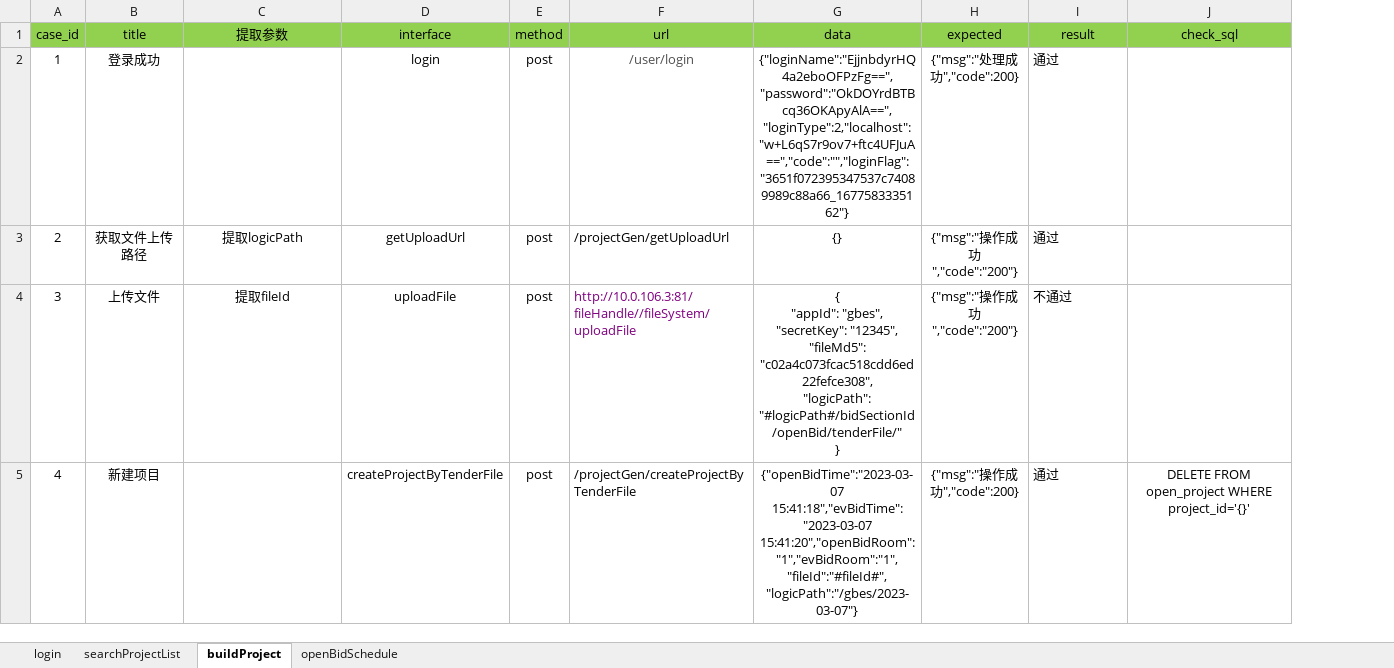
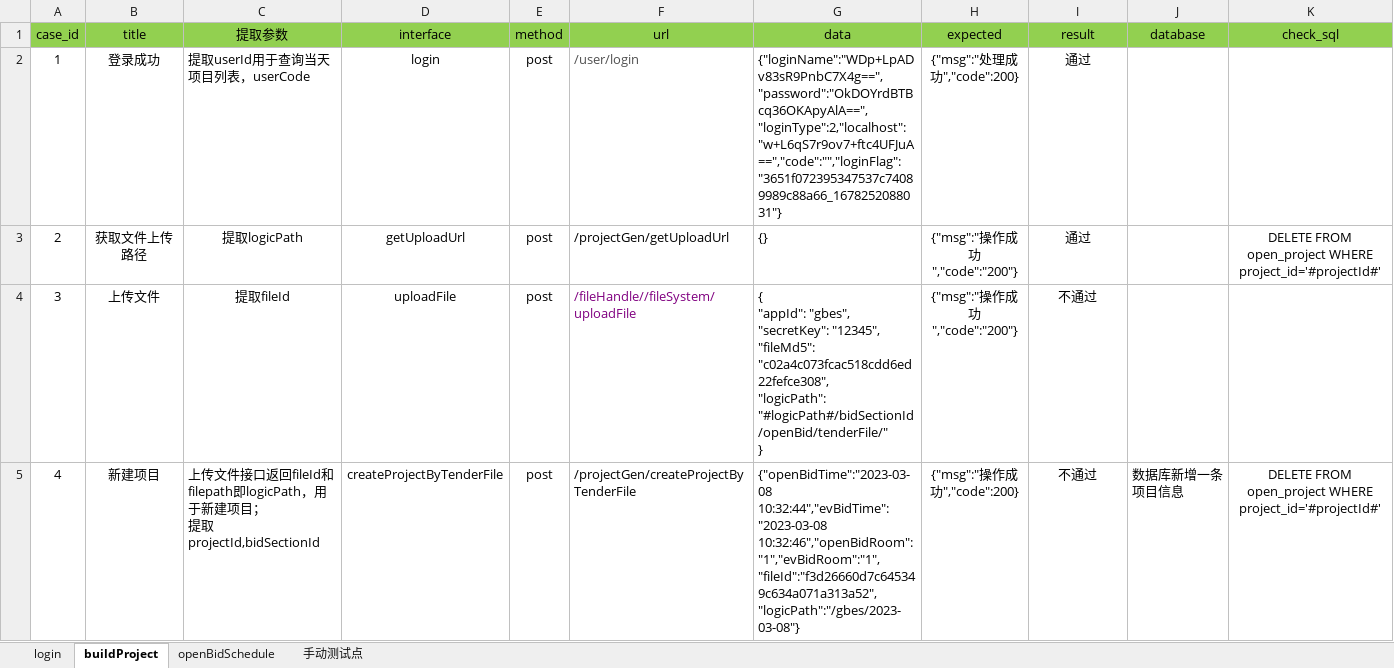
Before and after one commit to grace123123/HaiNanJQG, an Excel workbook: data/cases.xlsx, sheet buildProject, drawn as a sheet; values as stored, in another font and other column widths than the file's, no borders; addresses are those after the commit; ↵ is a line break in a cell; the diff names each change by its address in the sheet, - before the commit and + after, or states it on an @@ line.

```diff
--- a/data/cases.xlsx (sheet buildProject)
+++ b/data/cases.xlsx (sheet buildProject)
-sheet tab: searchProjectList
+sheet tab: 手动测试点
+column J (database), row 5: 数据库新增一条项目信息
-C2 (提取参数): (empty)
+C2 (提取参数): 提取userId用于查询当天项目列表，userCode
-F2:G2 alignment: center
+F2:G2 alignment: left
-G2 (data): {"loginName":"EjjnbdyrHQ4a2eboOFPzFg==","password":"OkDOYrdBTBcq36OKApyAlA==","loginType":2,"localhost":"w+L6qS7r9ov7+ftc4UFJuA==","code":"","loginFlag":"3651f072395347537c74089989c88a66_1677583335162"}
+G2 (data): {"loginName":"WDp+LpADv83sR9PnbC7X4g==","password":"OkDOYrdBTBcq36OKApyAlA==","loginType":2,"localhost":"w+L6qS7r9ov7+ftc4UFJuA==","code":"","loginFlag":"3651f072395347537c74089989c88a66_1678252088031"}
-I2:I5 alignment: left
+I2:I5 alignment: center
-G3:G5 alignment: center
+G3:G5 alignment: left
-K3 (check_sql): (empty)
+K3 (check_sql): DELETE FROM open_project WHERE project_id='#projectId#'
-F4 (url): http://10.0.106.3:81/fileHandle//fileSystem/uploadFile
+F4 (url): /fileHandle//fileSystem/uploadFile
-C5 (提取参数): (empty)
+C5 (提取参数): 上传文件接口返回fileId和filepath即logicPath，用于新建项目； ↵ 提取projectId,bidSectionId
-G5 (data): {"openBidTime":"2023-03-07 15:41:18","evBidTime":"2023-03-07 15:41:20","openBidRoom":"1","evBidRoom":"1","fileId":"#fileId#","logicPath":"/gbes/2023-03-07"}
+G5 (data): {"openBidTime":"2023-03-08 10:32:44","evBidTime":"2023-03-08 10:32:46","openBidRoom":"1","evBidRoom":"1","fileId":"f3d26660d7c645349c634a071a313a52","logicPath":"/gbes/2023-03-08"}
-I5 (result): 通过
+I5 (result): 不通过
-K5 (check_sql): …open_project WHERE project_id='{}'
+K5 (check_sql): …open_project WHERE project_id='#projectId#'
```
Also changed, not shown: sheet openBidSchedule, sheet login, 10 other files.
